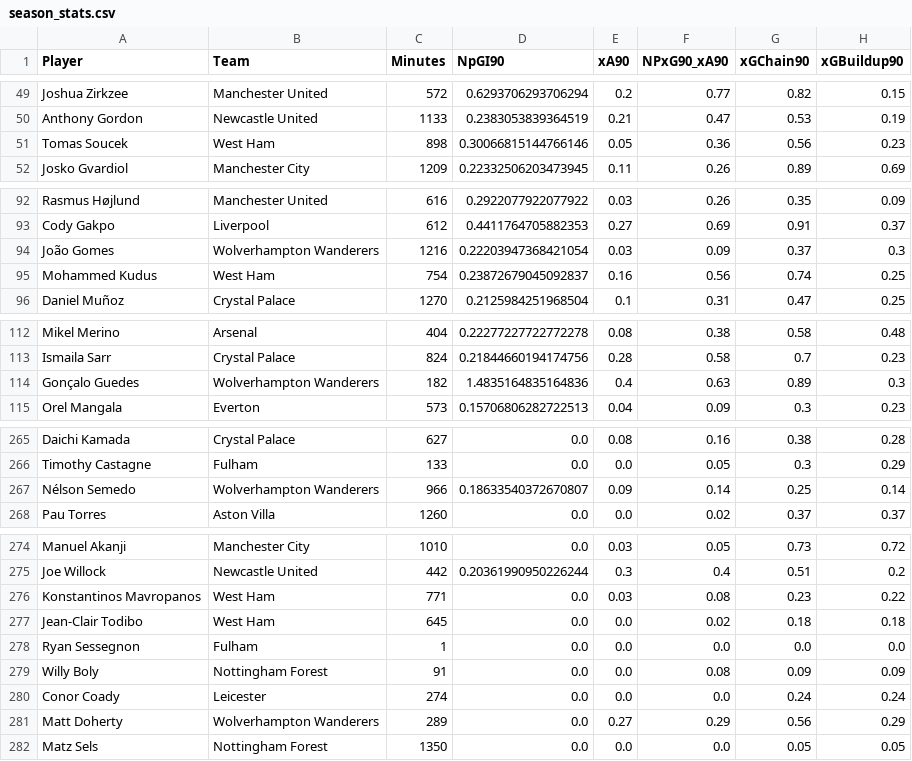
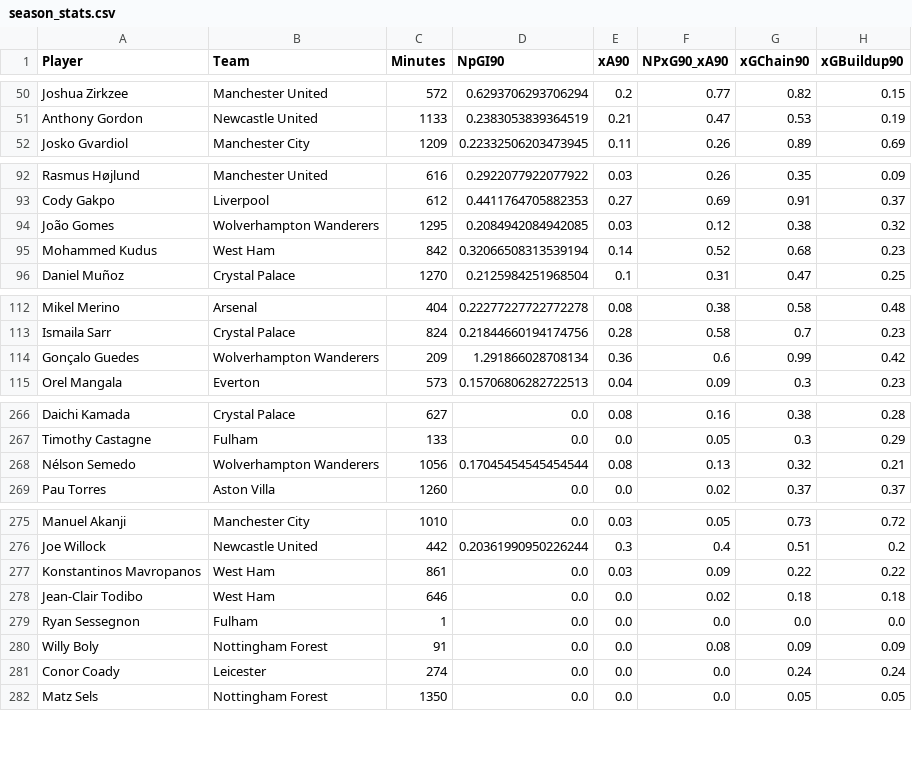
Before and after one commit to oforiik/fpl-assistant, a CSV file: data/season_stats.csv, drawn as a sheet; only a part is shown, gaps mark what is left out; the diff covers the shown part only.

```diff
--- a/data/season_stats.csv
+++ b/data/season_stats.csv
@@ -50,3 +51,2 @@ Joshua Zirkzee,Manchester United,572,0.6293706293706294,0.2,0.77,0.82,0.15
 Anthony Gordon,Newcastle United,1133,0.2383053839364519,0.21,0.47,0.53,0.19
-Tomas Soucek,West Ham,898,0.30066815144766146,0.05,0.36,0.56,0.23
 Josko Gvardiol,Manchester City,1209,0.22332506203473945,0.11,0.26,0.89,0.69
@@ -93,4 +93,4 @@ Rasmus Højlund,Manchester United,616,0.2922077922077922,0.03,0.26,0.35,0.09
 Cody Gakpo,Liverpool,612,0.4411764705882353,0.27,0.69,0.91,0.37
-João Gomes,Wolverhampton Wanderers,1216,0.22203947368421054,0.03,0.09,0.37,0.3
-Mohammed Kudus,West Ham,754,0.23872679045092837,0.16,0.56,0.74,0.25
+João Gomes,Wolverhampton Wanderers,1295,0.2084942084942085,0.03,0.12,0.38,0.32
+Mohammed Kudus,West Ham,842,0.32066508313539194,0.14,0.52,0.68,0.23
 Daniel Muñoz,Crystal Palace,1270,0.2125984251968504,0.1,0.31,0.47,0.25
@@ -113,3 +113,3 @@ Mikel Merino,Arsenal,404,0.22277227722772278,0.08,0.38,0.58,0.48
 Ismaila Sarr,Crystal Palace,824,0.21844660194174756,0.28,0.58,0.7,0.23
-Gonçalo Guedes,Wolverhampton Wanderers,182,1.4835164835164836,0.4,0.63,0.89,0.3
+Gonçalo Guedes,Wolverhampton Wanderers,209,1.291866028708134,0.36,0.6,0.99,0.42
 Orel Mangala,Everton,573,0.15706806282722513,0.04,0.09,0.3,0.23
@@ -266,3 +267,3 @@ Daichi Kamada,Crystal Palace,627,0.0,0.08,0.16,0.38,0.28
 Timothy Castagne,Fulham,133,0.0,0.0,0.05,0.3,0.29
-Nélson Semedo,Wolverhampton Wanderers,966,0.18633540372670807,0.09,0.14,0.25,0.14
+Nélson Semedo,Wolverhampton Wanderers,1056,0.17045454545454544,0.08,0.13,0.32,0.21
 Pau Torres,Aston Villa,1260,0.0,0.0,0.02,0.37,0.37
@@ -275,4 +276,4 @@ Manuel Akanji,Manchester City,1010,0.0,0.03,0.05,0.73,0.72
 Joe Willock,Newcastle United,442,0.20361990950226244,0.3,0.4,0.51,0.2
-Konstantinos Mavropanos,West Ham,771,0.0,0.03,0.08,0.23,0.22
-Jean-Clair Todibo,West Ham,645,0.0,0.0,0.02,0.18,0.18
+Konstantinos Mavropanos,West Ham,861,0.0,0.03,0.09,0.22,0.22
+Jean-Clair Todibo,West Ham,646,0.0,0.0,0.02,0.18,0.18
 Ryan Sessegnon,Fulham,1,0.0,0.0,0.0,0.0,0.0
@@ -280,3 +281,2 @@ Willy Boly,Nottingham Forest,91,0.0,0.0,0.08,0.09,0.09
 Conor Coady,Leicester,274,0.0,0.0,0.0,0.24,0.24
-Matt Doherty,Wolverhampton Wanderers,289,0.0,0.27,0.29,0.56,0.29
 Matz Sels,Nottingham Forest,1350,0.0,0.0,0.0,0.05,0.05
```
Also changed, not shown: 3 added rows, 1 removed row and 92 edited cells elsewhere in this file, data/form_stats.csv.
